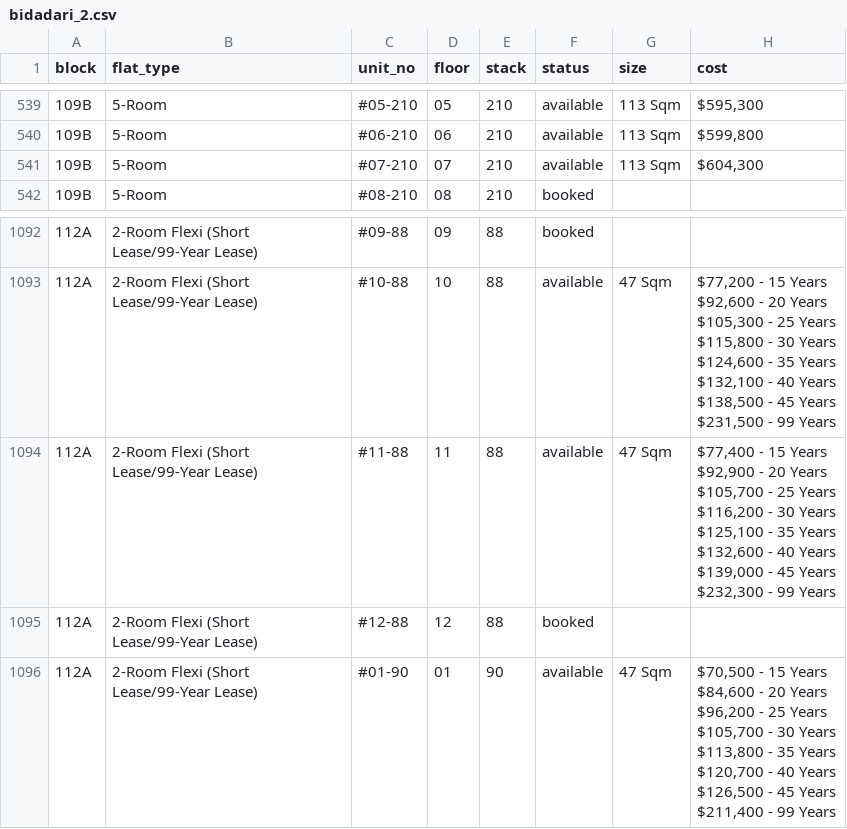
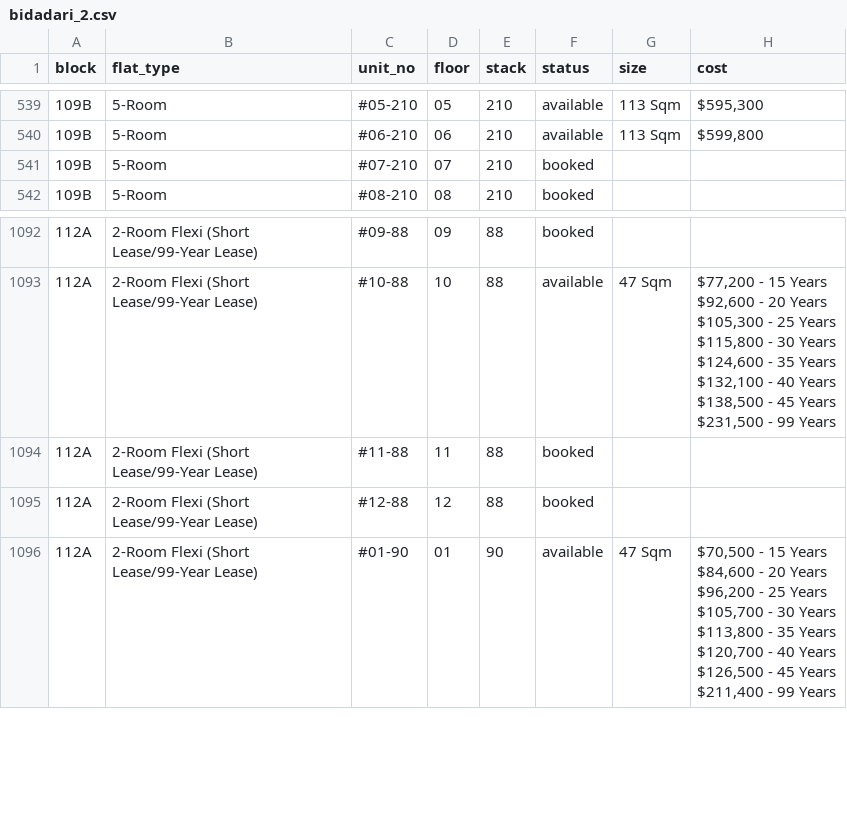
Before and after one commit to davidchua/hdb_scraper, a CSV file: data/bidadari_2.csv, drawn as a sheet; only a part is shown, gaps mark what is left out.

Commit message:
Updated bidadari feb data on Mon Aug 15 09:30:52 SGT 2016

```diff
--- a/data/bidadari_2.csv
+++ b/data/bidadari_2.csv
@@ -540,3 +540,3 @@ block,flat_type,unit_no,floor,stack,status,size,cost
 109B,5-Room,#06-210,06,210,available,113 Sqm,"$599,800"
-109B,5-Room,#07-210,07,210,available,113 Sqm,"$604,300"
+109B,5-Room,#07-210,07,210,booked,,
 109B,5-Room,#08-210,08,210,booked,,
@@ -2101,10 +2101,3 @@ $138,500 - 45 Years
 $231,500 - 99 Years"
-112A,2-Room Flexi (Short Lease/99-Year Lease),#11-88,11,88,available,47 Sqm,"$77,400 - 15 Years
-$92,900 - 20 Years
-$105,700 - 25 Years
-$116,200 - 30 Years
-$125,100 - 35 Years
-$132,600 - 40 Years
-$139,000 - 45 Years
-$232,300 - 99 Years"
+112A,2-Room Flexi (Short Lease/99-Year Lease),#11-88,11,88,booked,,
 112A,2-Room Flexi (Short Lease/99-Year Lease),#12-88,12,88,booked,,
```
Also changed, not shown: 2 other files.
